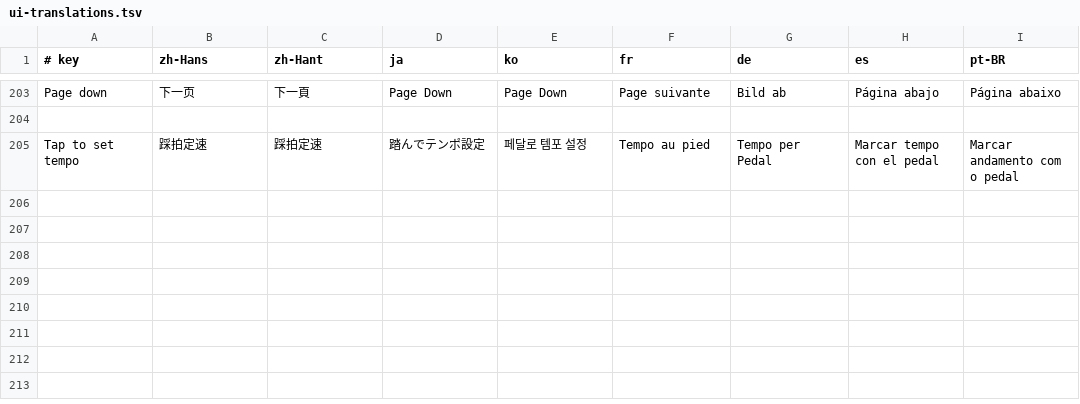
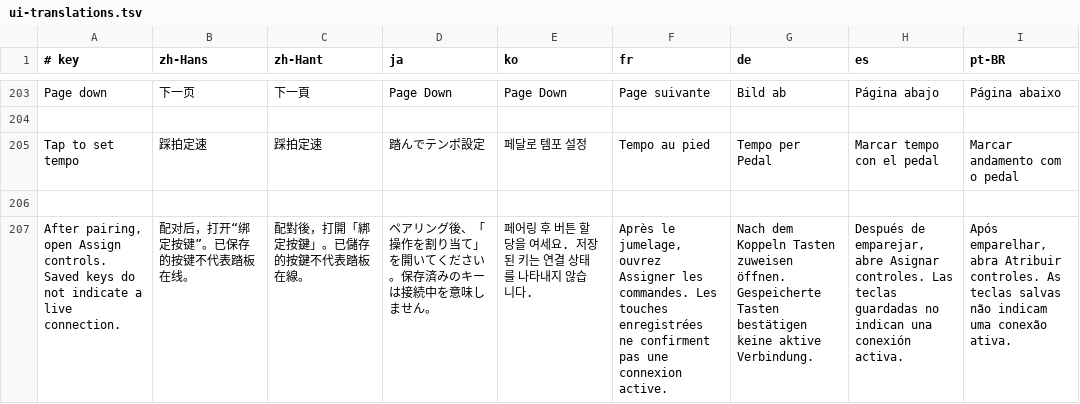
Before and after one commit to heartofjellyfish/metronome, a TSV file: Localization/ui-translations.tsv, drawn as a sheet; only a part is shown, gaps mark what is left out; the diff names each change by its address in the sheet, - before the commit and + after, or states it on an @@ line.

Commit message:
Remove false pedal connection claims and test input lifecycle edges

```diff
--- a/Localization/ui-translations.tsv
+++ b/Localization/ui-translations.tsv
+row 206: (empty)
+row 207: After pairing, open Assign controls. Saved keys do not indicate a live connection. | 配对后，打开“绑定按键”。已保存的按键不代表踏板在线。 | 配對後，打開「綁定按鍵」。已儲存的按鍵不代表踏板在線。 | ペアリング後、「操作を割り当て」を開いてください。保存済みのキーは接続中を意味しません。 | 페어링 후 버튼 할당을 여세요. 저장된 키는 연결 상태를 나타내지 않습니다. | Après le jumelage, ouvrez Assigner les commandes. Les touches enregistrées ne confirment pas une connexion active. | Nach dem Koppeln Tasten zuweisen öffnen. Gespeicherte Tasten bestätigen keine aktive Verbindung. | Después de emparejar, abre Asignar controles. Las teclas guardadas no indican una conexión activa. | Após emparelhar, abra Atribuir controles. As teclas salvas não indicam uma conexão ativa.
```
Also changed, not shown: 18 other files.
